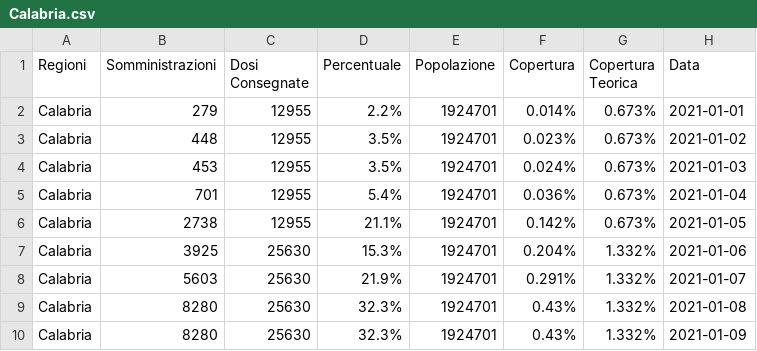
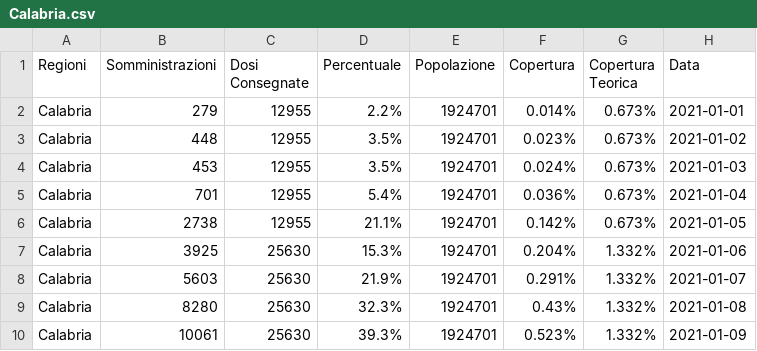
Before and after one commit to dallanoce/vaccinazione_COVID19, a CSV file: andamento_giornaliero_regioni/Calabria.csv, drawn as a sheet.

```diff
--- a/andamento_giornaliero_regioni/Calabria.csv
+++ b/andamento_giornaliero_regioni/Calabria.csv
@@ -9,2 +9,2 @@ Calabria,5603,25630,21.9%,1924701,0.291%,1.332%,2021-01-07
 Calabria,8280,25630,32.3%,1924701,0.43%,1.332%,2021-01-08
-Calabria,8280,25630,32.3%,1924701,0.43%,1.332%,2021-01-09
+Calabria,10061,25630,39.3%,1924701,0.523%,1.332%,2021-01-09
```
Also changed, not shown: andamento_giornaliero/2021-01-09.csv, andamento_giornaliero_regioni/Molise.csv, 41 other files.
